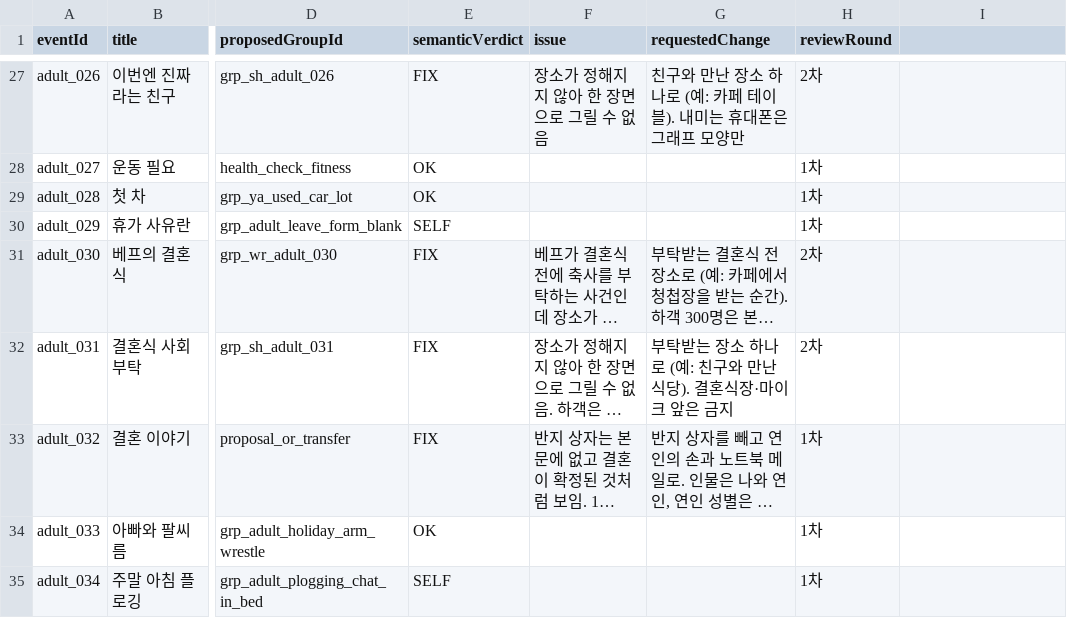
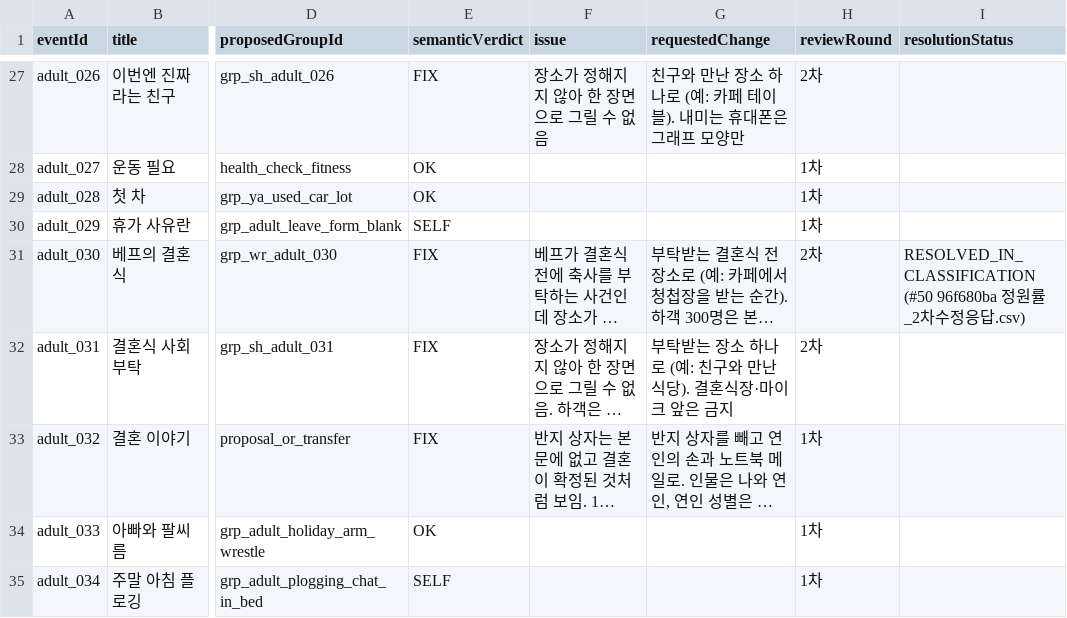
Before and after one commit to sunhan2002-cyber/hansung-lifegame, a CSV file: docs/assignments/20261031/submissions/신기훈_의미검토.csv, drawn as a sheet; only a part is shown, gaps mark what is left out; long unchanged cells end in …; the diff covers the shown part only; the diff names each change by its address in the sheet, - before the commit and + after, or states it on an @@ line.

```diff
--- a/docs/assignments/20261031/submissions/신기훈_의미검토.csv
+++ b/docs/assignments/20261031/submissions/신기훈_의미검토.csv
-I1: (empty)
+I1: resolutionStatus
-I31 (resolutionStatus): (empty)
+I31 (resolutionStatus): RESOLVED_IN_CLASSIFICATION (#50 96f680ba 정원률_2차수정응답.csv)
```
Also changed, not shown: 22 edited cells elsewhere in this file, docs/assignments/20261031/submissions/신기훈_수정방향.csv, 2 other files.
